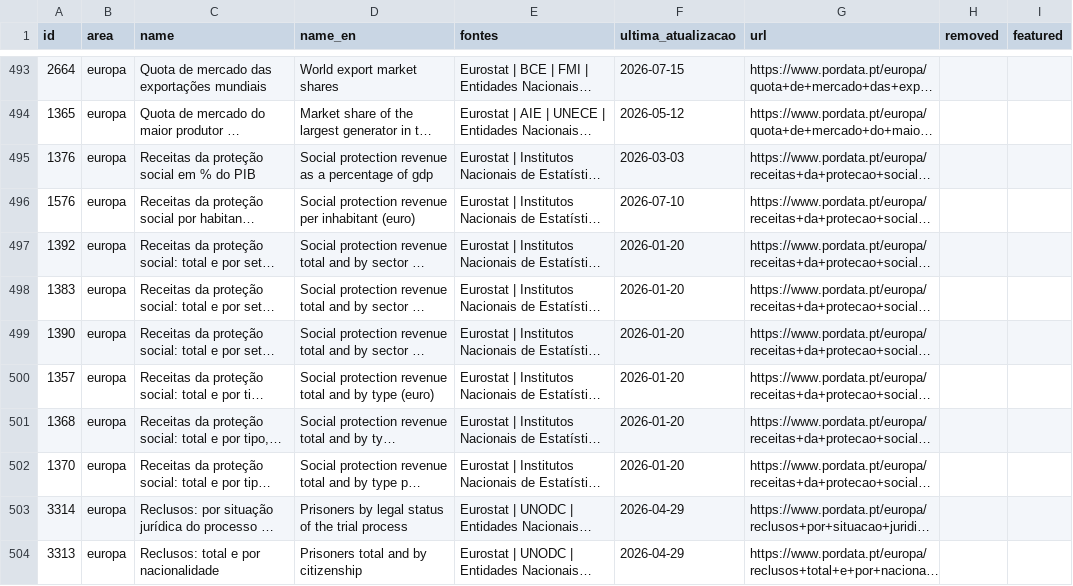
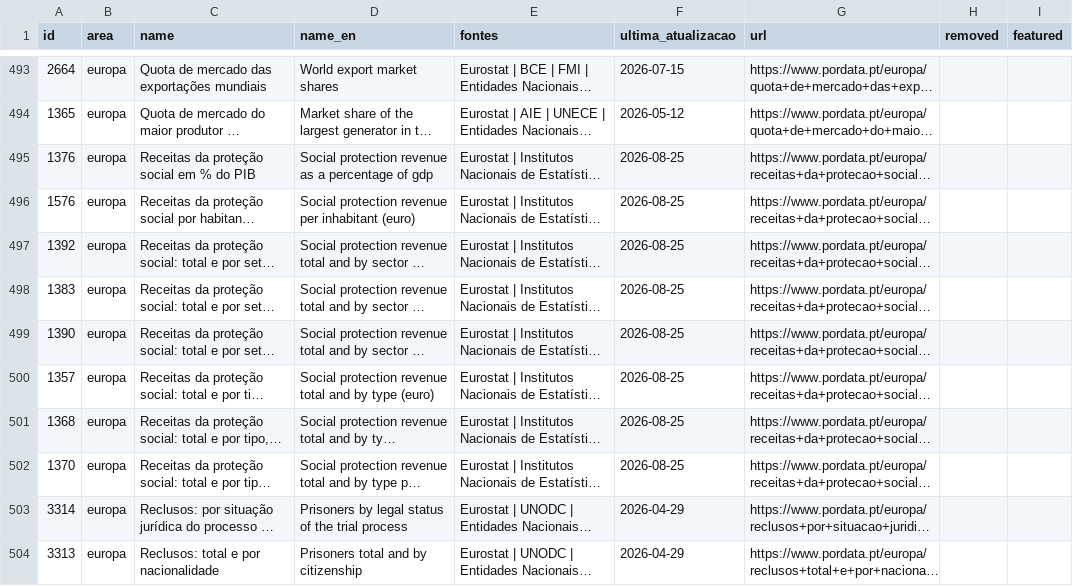
Before and after one commit to caasols/pordata, a CSV file: docs/data/catalogue.csv, drawn as a sheet; only a part is shown, gaps mark what is left out; long unchanged cells end in …; the diff names each change by its address in the sheet, - before the commit and + after, or states it on an @@ line.

```diff
--- a/docs/data/catalogue.csv
+++ b/docs/data/catalogue.csv
-F495 (ultima_atualizacao): 2026-03-03
+F495 (ultima_atualizacao): 2026-08-25
-F496 (ultima_atualizacao): 2026-07-10
+F496 (ultima_atualizacao): 2026-08-25
-F497:F502 (ultima_atualizacao): 2026-01-20
+F497:F502 (ultima_atualizacao): 2026-08-25
```
Also changed, not shown: 14 other files.
